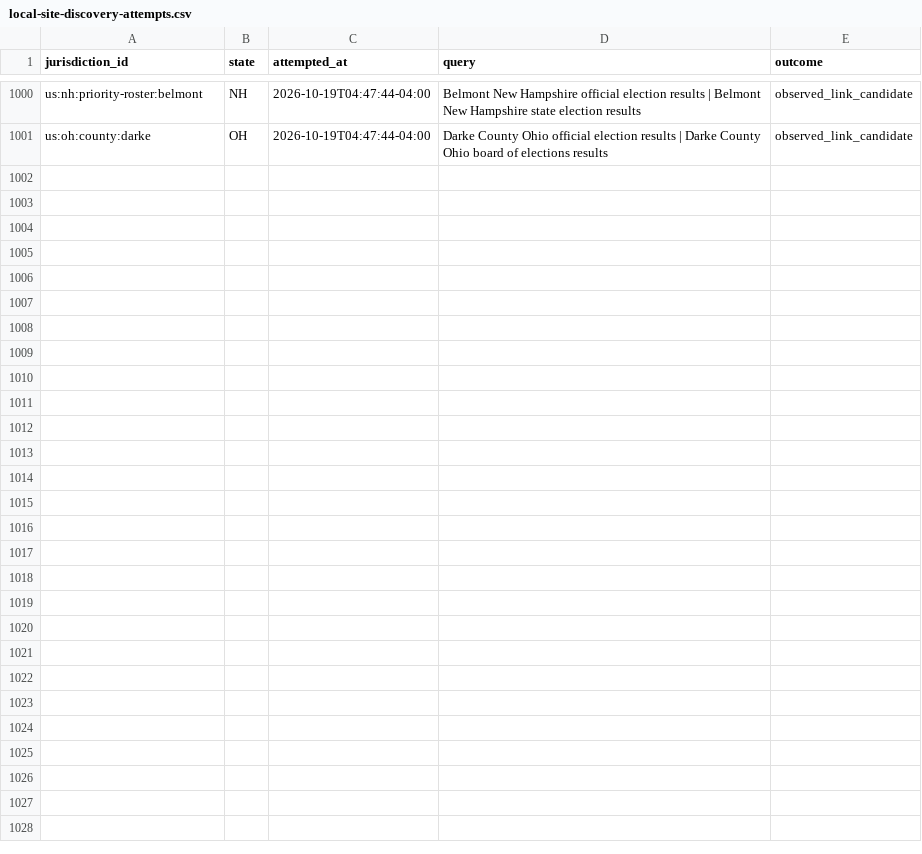
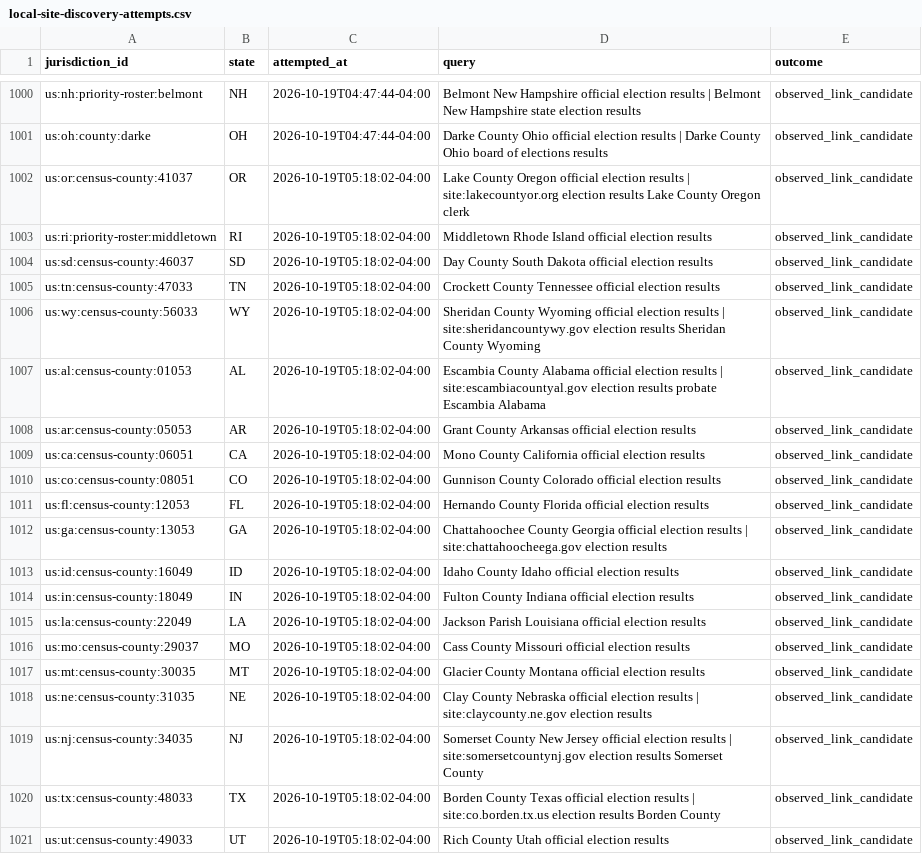
Before and after one commit to pasek-projects-um/ElectionDataGrabber, a CSV file: audit/local-site-discovery-attempts.csv, drawn as a sheet; only a part is shown, gaps mark what is left out; the diff names each change by its address in the sheet, - before the commit and + after, or states it on an @@ line.

Commit message:
data: continue local election discovery lifecycle

```diff
--- a/audit/local-site-discovery-attempts.csv
+++ b/audit/local-site-discovery-attempts.csv
+row 1002: us:or:census-county:41037 | OR | 2026-10-19T05:18:02-04:00 | Lake County Oregon official election results | site:lakecountyor.org election results Lake County Oregon clerk | observed_link_candidate
+row 1003: us:ri:priority-roster:middletown | RI | 2026-10-19T05:18:02-04:00 | Middletown Rhode Island official election results | observed_link_candidate
+row 1004: us:sd:census-county:46037 | SD | 2026-10-19T05:18:02-04:00 | Day County South Dakota official election results | observed_link_candidate
+row 1005: us:tn:census-county:47033 | TN | 2026-10-19T05:18:02-04:00 | Crockett County Tennessee official election results | observed_link_candidate
+row 1006: us:wy:census-county:56033 | WY | 2026-10-19T05:18:02-04:00 | Sheridan County Wyoming official election results | site:sheridancountywy.gov election results Sheridan County Wyoming | observed_link_candidate
+row 1007: us:al:census-county:01053 | AL | 2026-10-19T05:18:02-04:00 | Escambia County Alabama official election results | site:escambiacountyal.gov election results probate Escambia Alabama | observed_link_candidate
+row 1008: us:ar:census-county:05053 | AR | 2026-10-19T05:18:02-04:00 | Grant County Arkansas official election results | observed_link_candidate
+row 1009: us:ca:census-county:06051 | CA | 2026-10-19T05:18:02-04:00 | Mono County California official election results | observed_link_candidate
+row 1010: us:co:census-county:08051 | CO | 2026-10-19T05:18:02-04:00 | Gunnison County Colorado official election results | observed_link_candidate
+row 1011: us:fl:census-county:12053 | FL | 2026-10-19T05:18:02-04:00 | Hernando County Florida official election results | observed_link_candidate
+row 1012: us:ga:census-county:13053 | GA | 2026-10-19T05:18:02-04:00 | Chattahoochee County Georgia official election results | site:chattahoocheega.gov election results | observed_link_candidate
+row 1013: us:id:census-county:16049 | ID | 2026-10-19T05:18:02-04:00 | Idaho County Idaho official election results | observed_link_candidate
+row 1014: us:in:census-county:18049 | IN | 2026-10-19T05:18:02-04:00 | Fulton County Indiana official election results | observed_link_candidate
+row 1015: us:la:census-county:22049 | LA | 2026-10-19T05:18:02-04:00 | Jackson Parish Louisiana official election results | observed_link_candidate
+row 1016: us:mo:census-county:29037 | MO | 2026-10-19T05:18:02-04:00 | Cass County Missouri official election results | observed_link_candidate
+row 1017: us:mt:census-county:30035 | MT | 2026-10-19T05:18:02-04:00 | Glacier County Montana official election results | observed_link_candidate
+row 1018: us:ne:census-county:31035 | NE | 2026-10-19T05:18:02-04:00 | Clay County Nebraska official election results | site:claycounty.ne.gov election results | observed_link_candidate
+row 1019: us:nj:census-county:34035 | NJ | 2026-10-19T05:18:02-04:00 | Somerset County New Jersey official election results | site:somersetcountynj.gov election results Somerset County | observed_link_candidate
+row 1020: us:tx:census-county:48033 | TX | 2026-10-19T05:18:02-04:00 | Borden County Texas official election results | site:co.borden.tx.us election results Borden County | observed_link_candidate
+row 1021: us:ut:census-county:49033 | UT | 2026-10-19T05:18:02-04:00 | Rich County Utah official election results | observed_link_candidate
```
Also changed, not shown: 1 other file.
